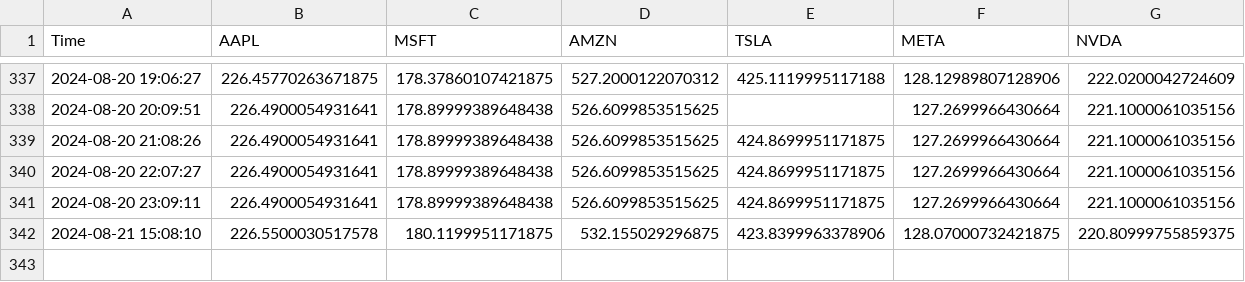
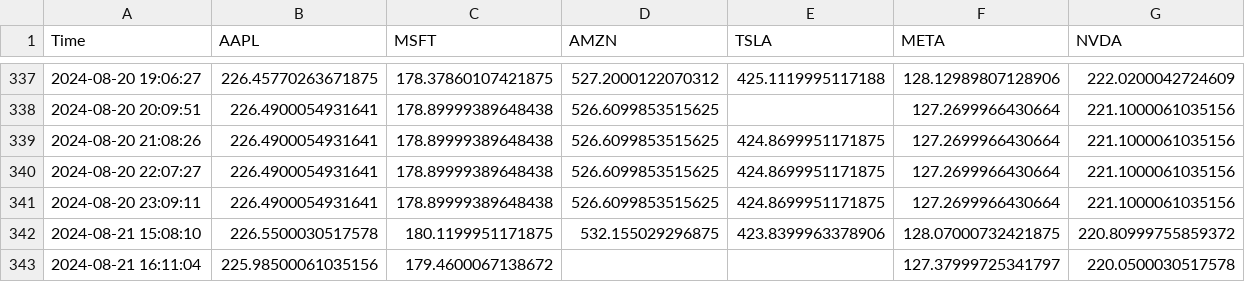
Before and after one commit to bendarodes/stockX-data-scraper, a CSV file: stock_prices.csv, drawn as a sheet; only a part is shown, gaps mark what is left out.

```diff
--- a/stock_prices.csv
+++ b/stock_prices.csv
@@ -341,2 +341,3 @@ Time;AAPL;MSFT;AMZN;TSLA;META;NVDA
 2024-08-20 23:09:11;226.4900054931641;178.89999389648438;526.6099853515625;424.8699951171875;127.2699966430664;221.1000061035156
-2024-08-21 15:08:10;226.5500030517578;180.1199951171875;532.155029296875;423.8399963378906;128.07000732421875;220.80999755859375
+2024-08-21 15:08:10;226.5500030517578;180.1199951171875;532.155029296875;423.8399963378906;128.07000732421875;220.80999755859372
+2024-08-21 16:11:04;225.98500061035156;179.4600067138672;;;127.37999725341797;220.0500030517578
```
Also changed, not shown: 1 other file.
